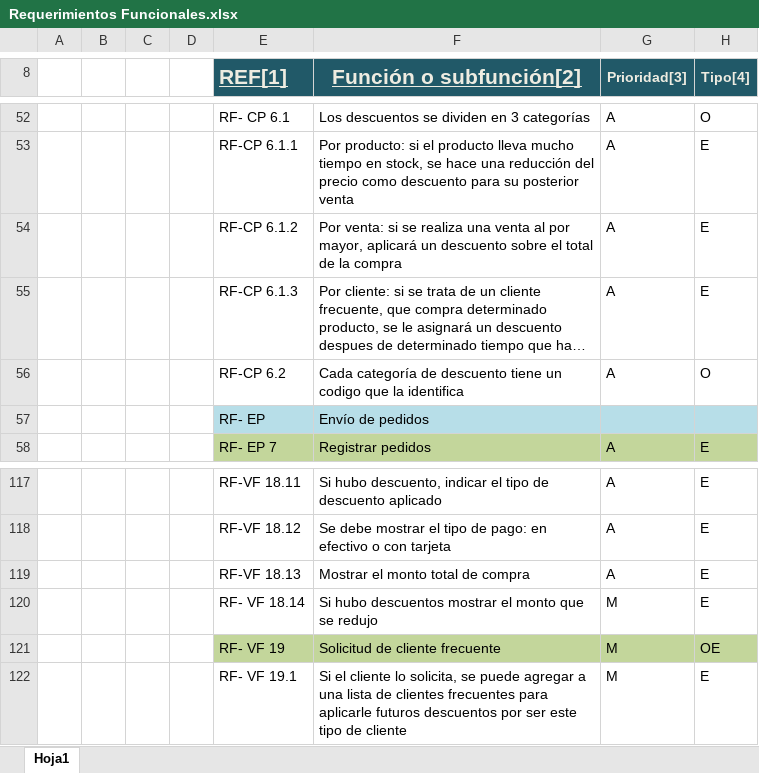
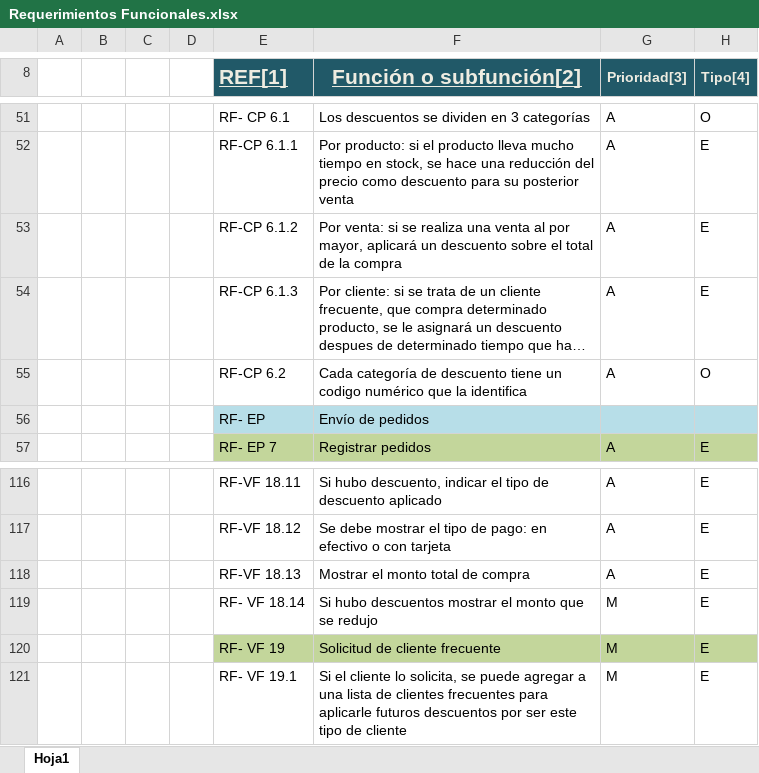
Before and after one commit to MundoCentroBurbujasRepositorio/MundoCentroBurbujas, an Excel workbook: Requerimientos funcionales/Requerimientos Funcionales.xlsx, sheet Hoja1, drawn as a sheet; only a part is shown, gaps mark what is left out; long unchanged cells end in …; values as stored, in another font and other column widths than the file's, no borders; addresses are those after the commit; the diff covers the shown part only; the diff names each change by its address in the sheet, - before the commit and + after, or states it on an @@ line.

```diff
--- a/Requerimientos funcionales/Requerimientos Funcionales.xlsx (sheet Hoja1)
+++ b/Requerimientos funcionales/Requerimientos Funcionales.xlsx (sheet Hoja1)
-F55 (Función o subfunción[2]): …un codigo que la…
+F55 (Función o subfunción[2]): …un codigo numérico que la…
-H120 (Tipo[4]): OE
+H120 (Tipo[4]): E
```
Also changed, not shown: 3 added rows, 4 removed rows and 9 edited cells elsewhere in this sheet, 3 other files.
